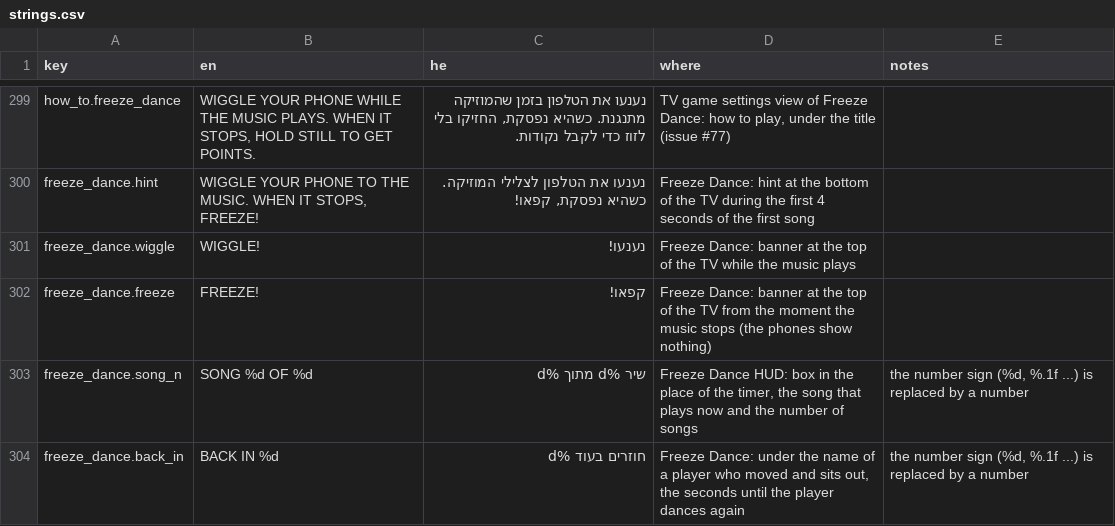
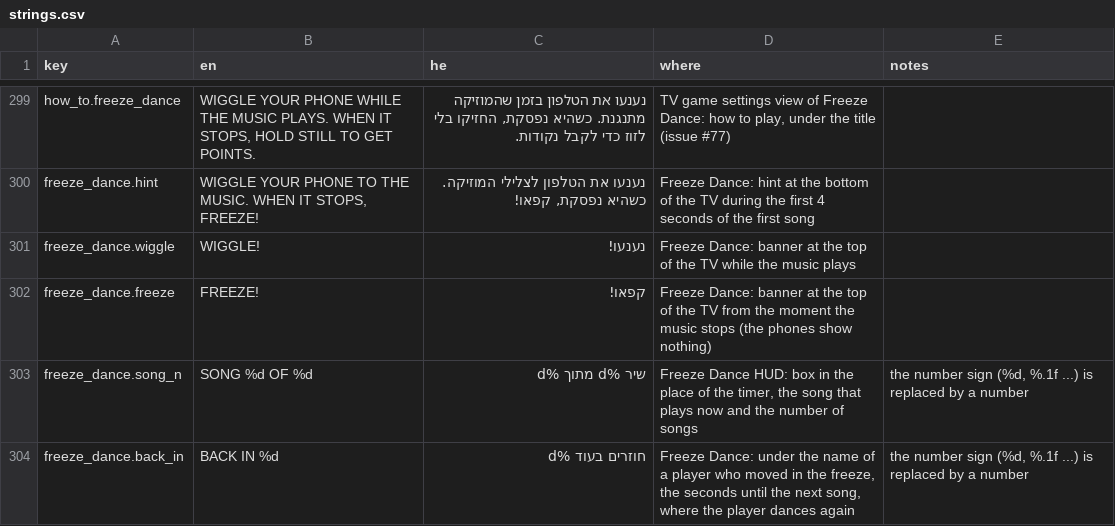
Before and after one commit to alonzo86/remote-play, a CSV file: assets/lang/strings.csv, drawn as a sheet; only a part is shown, gaps mark what is left out.

```diff
--- a/assets/lang/strings.csv
+++ b/assets/lang/strings.csv
@@ -303,2 +303,2 @@ freeze_dance.freeze,FREEZE!,קפאו!,Freeze Dance: banner at the top of the TV
 freeze_dance.song_n,SONG %d OF %d,שיר %d מתוך %d,"Freeze Dance HUD: box in the place of the timer, the song that plays now and the number of songs","the number sign (%d, %.1f ...) is replaced by a number"
-freeze_dance.back_in,BACK IN %d,חוזרים בעוד %d,"Freeze Dance: under the name of a player who moved and sits out, the seconds until the player dances again","the number sign (%d, %.1f ...) is replaced by a number"
+freeze_dance.back_in,BACK IN %d,חוזרים בעוד %d,"Freeze Dance: under the name of a player who moved in the freeze, the seconds until the next song, where the player dances again","the number sign (%d, %.1f ...) is replaced by a number"
```
